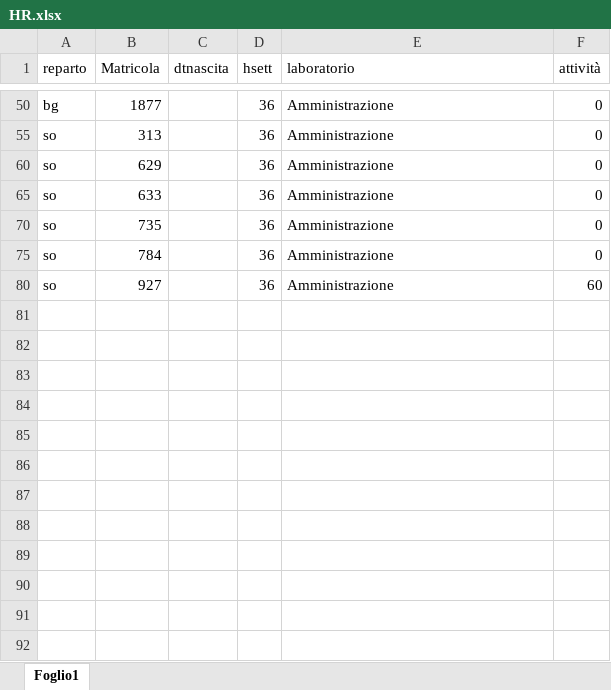
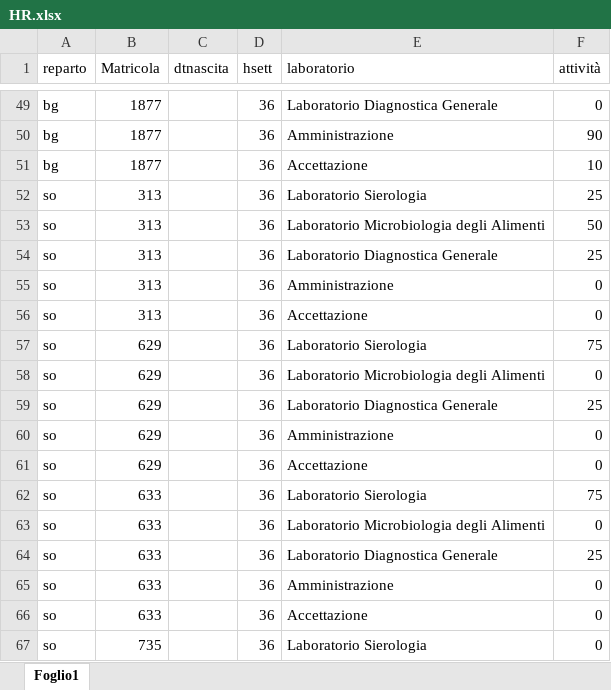
Before and after one commit to TMax66/IZSLER-COGES, an Excel workbook: PROGRAMMAZIONE/HR.xlsx, sheet Foglio1, drawn as a sheet; only a part is shown, gaps mark what is left out; the shorter side is filled out with more unchanged rows; values as stored, in another font and other column widths than the file's, no borders; addresses are those after the commit; the diff covers the shown part only; the diff names each change by its address in the sheet, - before the commit and + after, or states it on an @@ line.

```diff
--- a/PROGRAMMAZIONE/HR.xlsx (sheet Foglio1)
+++ b/PROGRAMMAZIONE/HR.xlsx (sheet Foglio1)
-E49 (laboratorio): Amministrazione
+E49 (laboratorio): Laboratorio Diagnostica Generale
+row 50: bg | 1877 |  | 36 | Amministrazione | 90
+row 51: bg | 1877 |  | 36 | Accettazione | 10
@@ row 52 unhidden: so | 313 |  | 36 | Laboratorio Sierologia | 25 @@
@@ row 53 unhidden: so | 313 |  | 36 | Laboratorio Microbiologia degli Alimenti | 50 @@
@@ row 54 unhidden: so | 313 |  | 36 | Laboratorio Diagnostica Generale | 25 @@
@@ row 56 unhidden: so | 313 |  | 36 | Accettazione | 0 @@
@@ row 57 unhidden: so | 629 |  | 36 | Laboratorio Sierologia | 75 @@
@@ row 58 unhidden: so | 629 |  | 36 | Laboratorio Microbiologia degli Alimenti | 0 @@
@@ row 59 unhidden: so | 629 |  | 36 | Laboratorio Diagnostica Generale | 25 @@
@@ row 61 unhidden: so | 629 |  | 36 | Accettazione | 0 @@
@@ row 62 unhidden: so | 633 |  | 36 | Laboratorio Sierologia | 75 @@
@@ row 63 unhidden: so | 633 |  | 36 | Laboratorio Microbiologia degli Alimenti | 0 @@
@@ row 64 unhidden: so | 633 |  | 36 | Laboratorio Diagnostica Generale | 25 @@
@@ row 66 unhidden: so | 633 |  | 36 | Accettazione | 0 @@
@@ row 67 unhidden: so | 735 |  | 36 | Laboratorio Sierologia | 0 @@
```
Also changed, not shown: 8 added rows and 41 hidden or unhidden rows elsewhere in this sheet, hidden cells, 4 other files.
